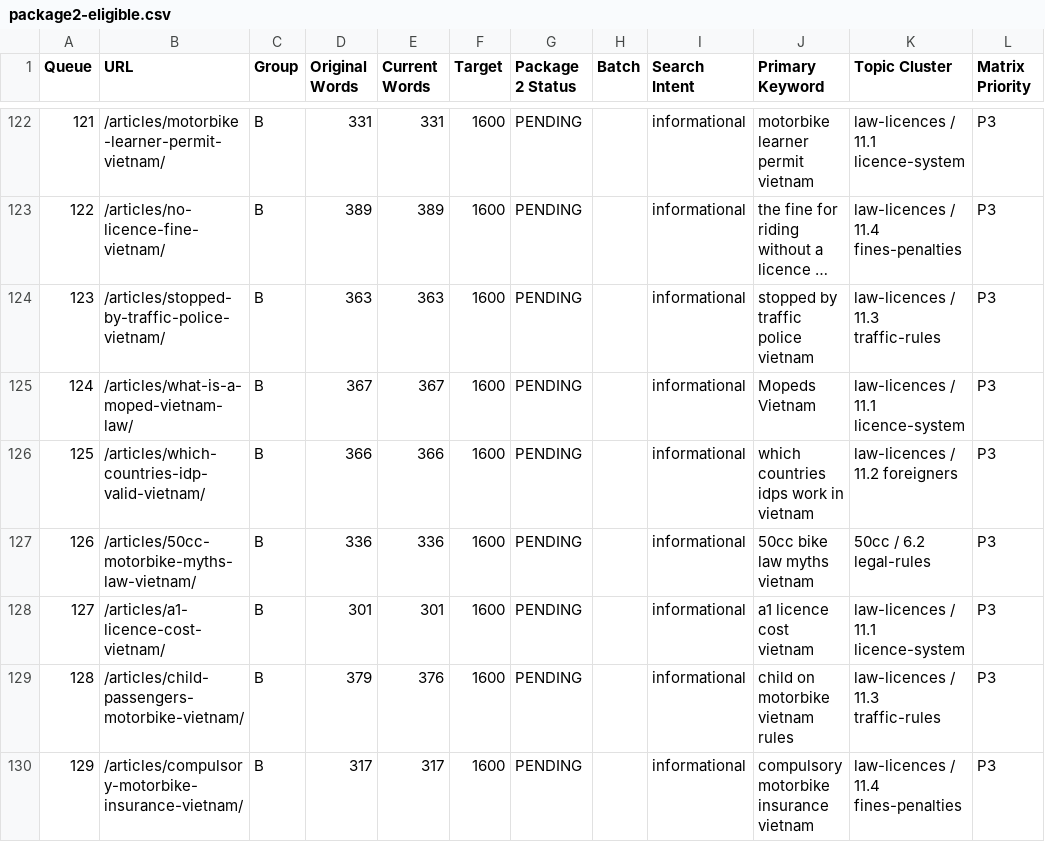
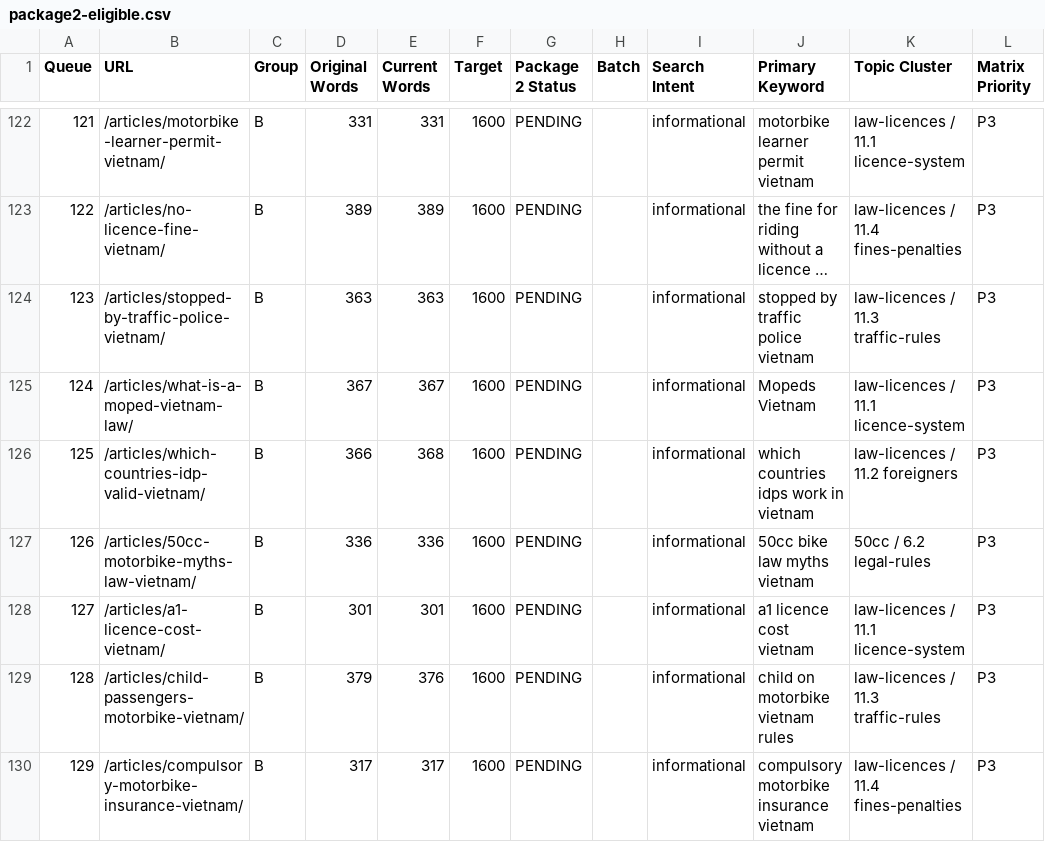
Before and after one commit to thuexemayhanoi/english, a CSV file: docs/seo/package2-eligible.csv, drawn as a sheet; only a part is shown, gaps mark what is left out; long unchanged cells end in …; the diff covers the shown part only; the diff names each change by its address in the sheet, - before the commit and + after, or states it on an @@ line.

```diff
--- a/docs/seo/package2-eligible.csv
+++ b/docs/seo/package2-eligible.csv
-E126 (Current Words): 366
+E126 (Current Words): 368
```
Also changed, not shown: 42 edited cells elsewhere in this file, docs/seo/english-seo-master-matrix.csv, 26 other files.
